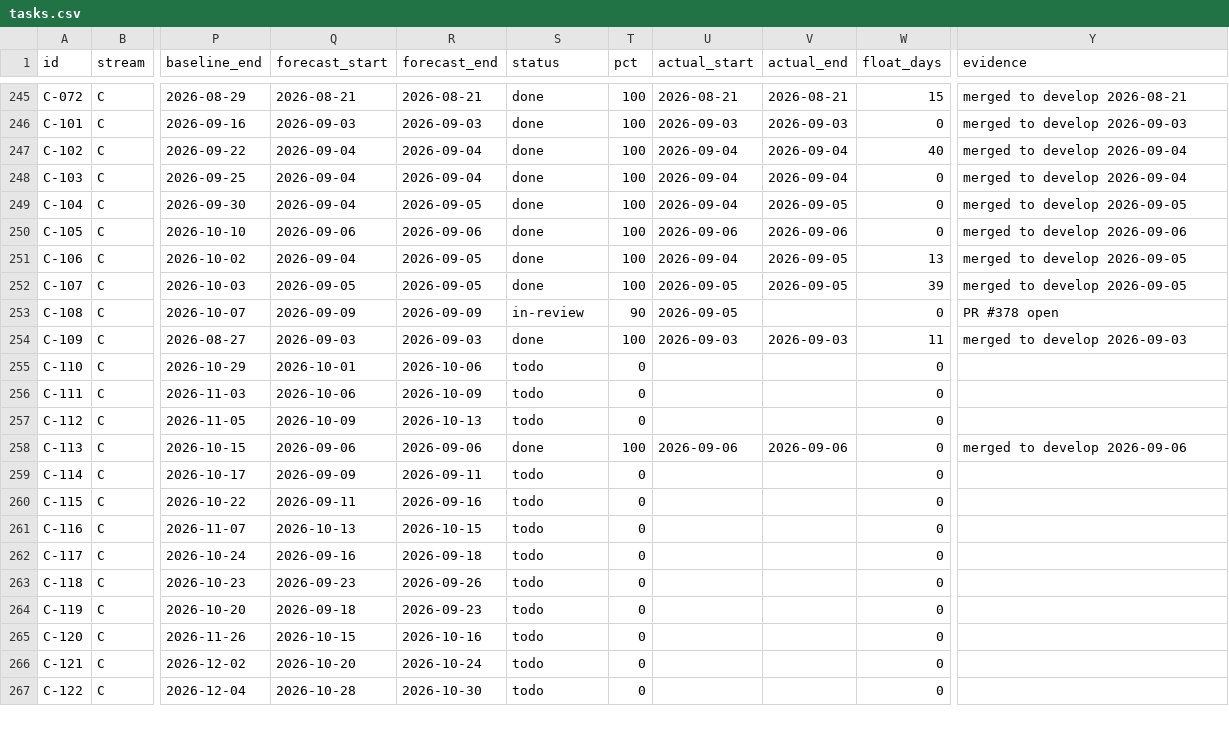
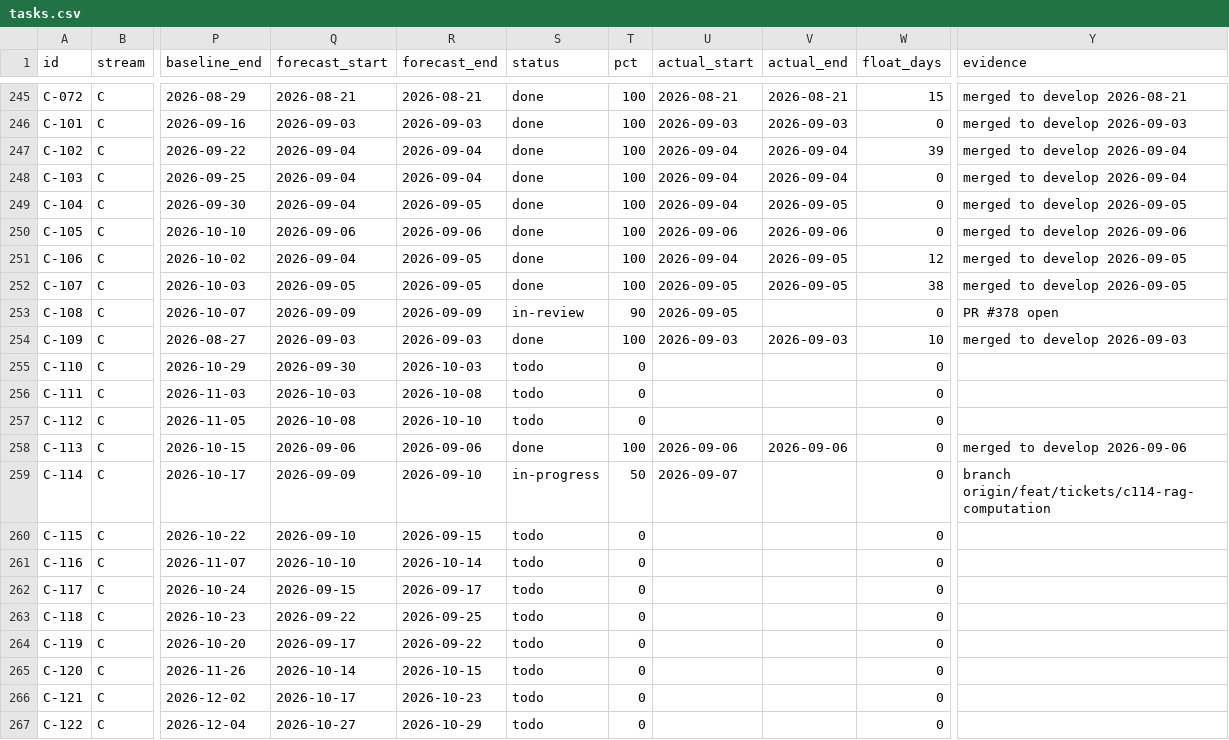
Before and after one commit to debashisedunext/EduTrack, a CSV file: docs/plan/tasks.csv, drawn as a sheet; only a part is shown, gaps mark what is left out; the diff covers the shown part only; the diff names each change by its address in the sheet, - before the commit and + after, or states it on an @@ line.

Commit message:
chore(plan): schedule refresh after push
Regenerated by plan-tracker. Status derived from git.

```diff
--- a/docs/plan/tasks.csv
+++ b/docs/plan/tasks.csv
-W247 (float_days): 40
+W247 (float_days): 39
-W251 (float_days): 13
+W251 (float_days): 12
-W252 (float_days): 39
+W252 (float_days): 38
-W254 (float_days): 11
+W254 (float_days): 10
-Q255 (forecast_start): 2026-10-01
+Q255 (forecast_start): 2026-09-30
-R255 (forecast_end): 2026-10-06
+R255 (forecast_end): 2026-10-03
-Q256 (forecast_start): 2026-10-06
+Q256 (forecast_start): 2026-10-03
-R256 (forecast_end): 2026-10-09
+R256 (forecast_end): 2026-10-08
-Q257 (forecast_start): 2026-10-09
+Q257 (forecast_start): 2026-10-08
-R257 (forecast_end): 2026-10-13
+R257 (forecast_end): 2026-10-10
-R259 (forecast_end): 2026-09-11
+R259 (forecast_end): 2026-09-10
-S259 (status): todo
+S259 (status): in-progress
-T259 (pct): 0
+T259 (pct): 50
-U259 (actual_start): (empty)
+U259 (actual_start): 2026-09-07
-Y259 (evidence): (empty)
+Y259 (evidence): branch origin/feat/tickets/c114-rag-computation
-Q260 (forecast_start): 2026-09-11
+Q260 (forecast_start): 2026-09-10
-R260 (forecast_end): 2026-09-16
+R260 (forecast_end): 2026-09-15
-Q261 (forecast_start): 2026-10-13
+Q261 (forecast_start): 2026-10-10
-R261 (forecast_end): 2026-10-15
+R261 (forecast_end): 2026-10-14
-Q262 (forecast_start): 2026-09-16
+Q262 (forecast_start): 2026-09-15
-R262 (forecast_end): 2026-09-18
+R262 (forecast_end): 2026-09-17
-Q263 (forecast_start): 2026-09-23
+Q263 (forecast_start): 2026-09-22
-R263 (forecast_end): 2026-09-26
+R263 (forecast_end): 2026-09-25
-Q264 (forecast_start): 2026-09-18
+Q264 (forecast_start): 2026-09-17
-R264 (forecast_end): 2026-09-23
+R264 (forecast_end): 2026-09-22
-Q265 (forecast_start): 2026-10-15
+Q265 (forecast_start): 2026-10-14
-R265 (forecast_end): 2026-10-16
+R265 (forecast_end): 2026-10-15
-Q266 (forecast_start): 2026-10-20
+Q266 (forecast_start): 2026-10-17
-R266 (forecast_end): 2026-10-24
+R266 (forecast_end): 2026-10-23
-Q267 (forecast_start): 2026-10-28
+Q267 (forecast_start): 2026-10-27
-R267 (forecast_end): 2026-10-30
+R267 (forecast_end): 2026-10-29
```
Also changed, not shown: 45 edited cells elsewhere in this file, 2 other files.
